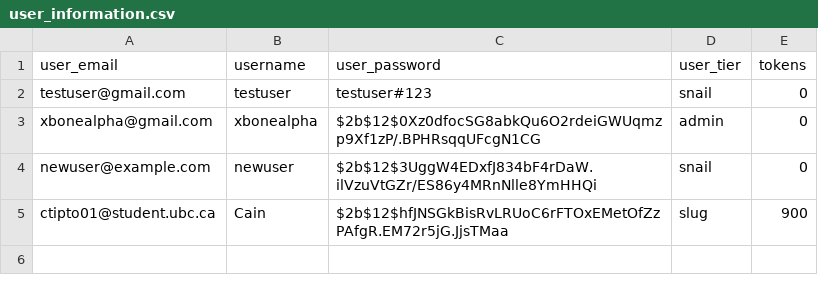
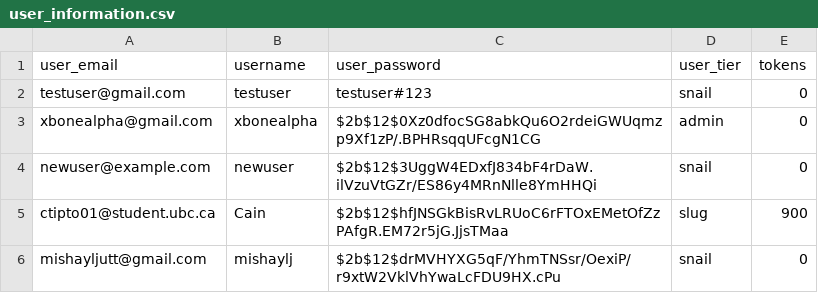
Before and after one commit to EldonT123/BS_Reviews, a CSV file: database/users/user_information.csv, drawn as a sheet; the diff names each change by its address in the sheet, - before the commit and + after, or states it on an @@ line.

```diff
--- a/database/users/user_information.csv
+++ b/database/users/user_information.csv
+row 6: mishayljutt@gmail.com | mishaylj | $2b$12$drMVHYXG5qF/YhmTNSsr/OexiP/r9xtW2VklVhYwaLcFDU9HX.cPu | snail | 0
```
Also changed, not shown: 29 other files.
